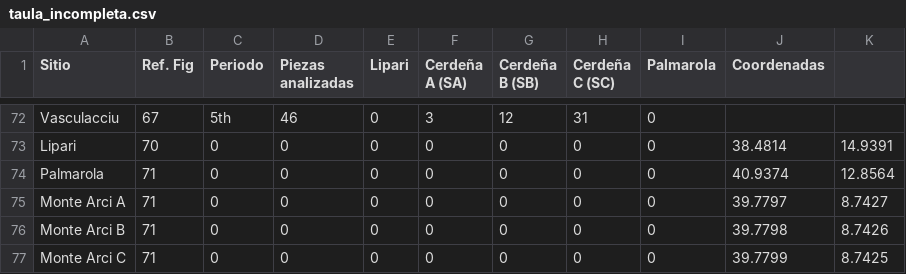
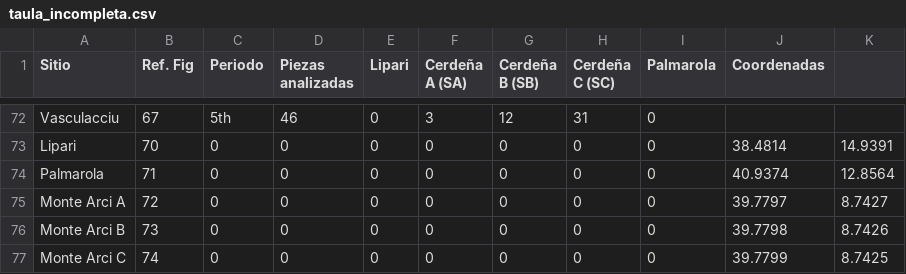
Before and after one commit to dieza/curso_r, a CSV file: taula_incompleta.csv, drawn as a sheet; only a part is shown, gaps mark what is left out.

Commit message:
Update taula_incompleta.csv

```diff
--- a/taula_incompleta.csv
+++ b/taula_incompleta.csv
@@ -74,4 +74,4 @@ Lipari,70,0,0,0,0,0,0,0,38.4814,14.9391
 Palmarola,71,0,0,0,0,0,0,0,40.9374,12.8564
-Monte Arci A,71,0,0,0,0,0,0,0,39.7797,8.7427
-Monte Arci B,71,0,0,0,0,0,0,0,39.7798,8.7426
-Monte Arci C,71,0,0,0,0,0,0,0,39.7799,8.7425
+Monte Arci A,72,0,0,0,0,0,0,0,39.7797,8.7427
+Monte Arci B,73,0,0,0,0,0,0,0,39.7798,8.7426
+Monte Arci C,74,0,0,0,0,0,0,0,39.7799,8.7425
```
